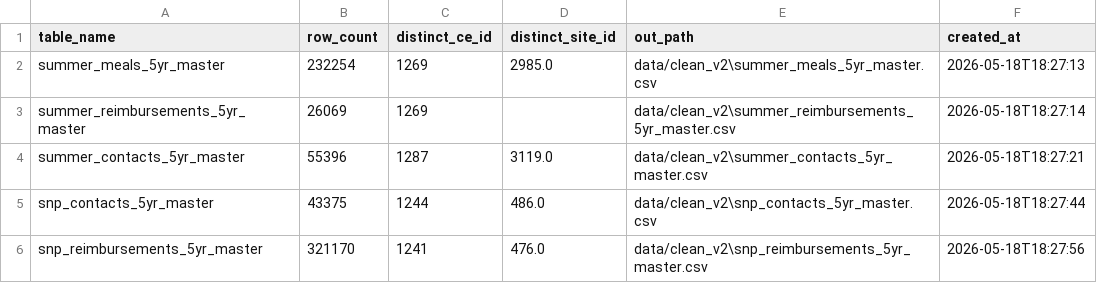
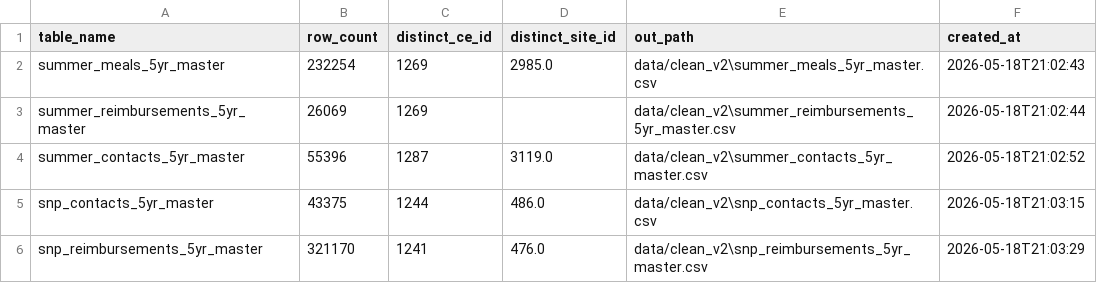
Before and after one commit to amy2213/sso-sfsp-texas-capstone, a CSV file: data/audit/tda_5yr_canonical_build_audit.csv, drawn as a sheet.

```diff
--- a/data/audit/tda_5yr_canonical_build_audit.csv
+++ b/data/audit/tda_5yr_canonical_build_audit.csv
@@ -1,6 +1,6 @@
 table_name,row_count,distinct_ce_id,distinct_site_id,out_path,created_at
-summer_meals_5yr_master,232254,1269,2985.0,data/clean_v2\summer_meals_5yr_master.csv,2026-05-18T18:27:13
-summer_reimbursements_5yr_master,26069,1269,,data/clean_v2\summer_reimbursements_5yr_master.csv,2026-05-18T18:27:14
-summer_contacts_5yr_master,55396,1287,3119.0,data/clean_v2\summer_contacts_5yr_master.csv,2026-05-18T18:27:21
-snp_contacts_5yr_master,43375,1244,486.0,data/clean_v2\snp_contacts_5yr_master.csv,2026-05-18T18:27:44
-snp_reimbursements_5yr_master,321170,1241,476.0,data/clean_v2\snp_reimbursements_5yr_master.csv,2026-05-18T18:27:56
+summer_meals_5yr_master,232254,1269,2985.0,data/clean_v2\summer_meals_5yr_master.csv,2026-05-18T21:02:43
+summer_reimbursements_5yr_master,26069,1269,,data/clean_v2\summer_reimbursements_5yr_master.csv,2026-05-18T21:02:44
+summer_contacts_5yr_master,55396,1287,3119.0,data/clean_v2\summer_contacts_5yr_master.csv,2026-05-18T21:02:52
+snp_contacts_5yr_master,43375,1244,486.0,data/clean_v2\snp_contacts_5yr_master.csv,2026-05-18T21:03:15
+snp_reimbursements_5yr_master,321170,1241,476.0,data/clean_v2\snp_reimbursements_5yr_master.csv,2026-05-18T21:03:29
```
Also changed, not shown: data/audit/tda_5yr_lookup_v2_join_audit.csv, 5 other files.
